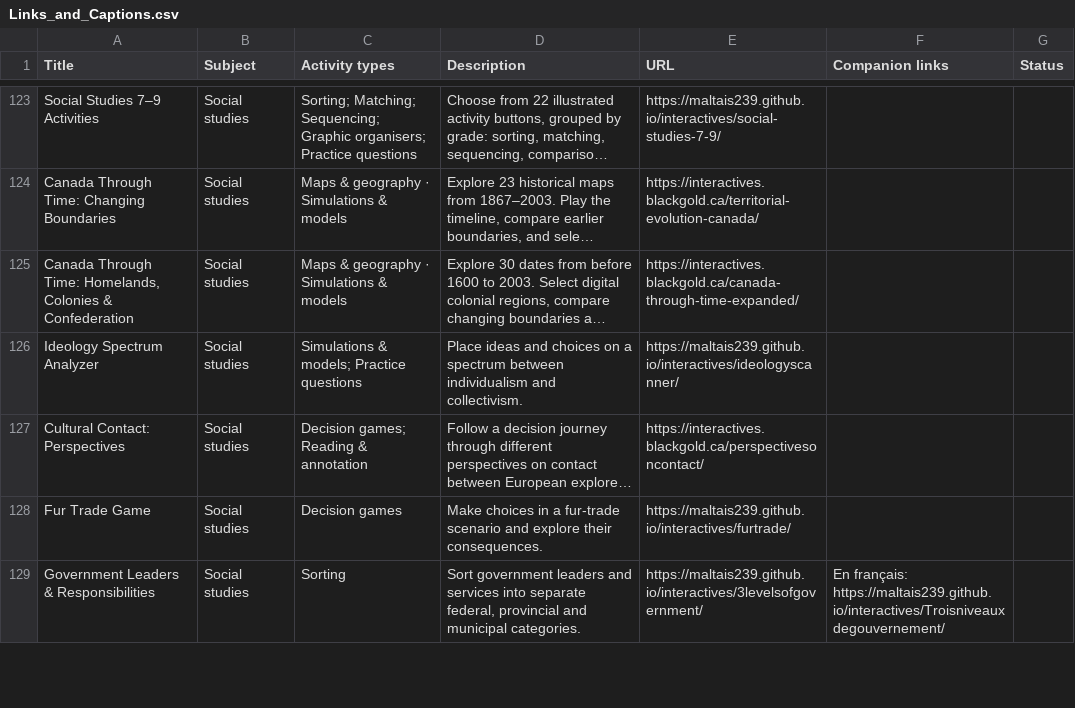
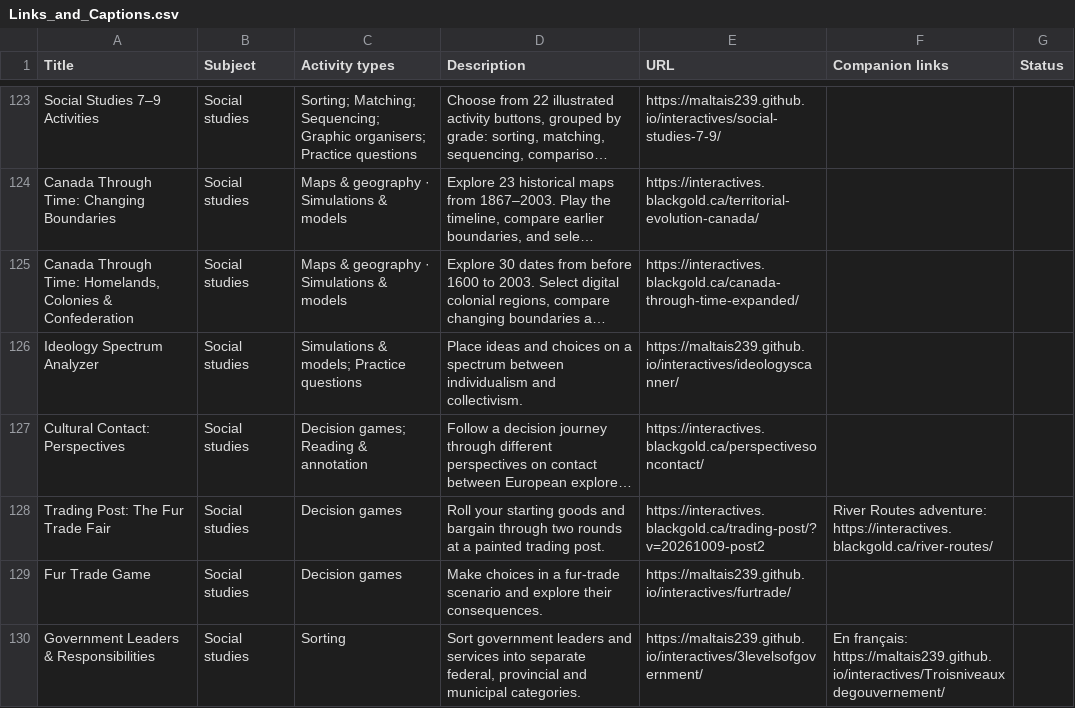
Before and after one commit to BlackGoldSchoolDivision/interactives, a CSV file: interactive-learning-lab/Links_and_Captions.csv, drawn as a sheet; only a part is shown, gaps mark what is left out; long unchanged cells end in …; the diff names each change by its address in the sheet, - before the commit and + after, or states it on an @@ line.

Commit message:
Add Trading Post illustrated card and launch link to Learning Lab

```diff
--- a/interactive-learning-lab/Links_and_Captions.csv
+++ b/interactive-learning-lab/Links_and_Captions.csv
+row 128: Trading Post: The Fur Trade Fair | Social studies | Decision games | Roll your starting goods and bargain through two rounds at a painted trading post. | https://interactives.blackgold.ca/trading-post/?v=20261009-post2 | River Routes adventure: https://interactives.blackgold.ca/river-routes/
```
